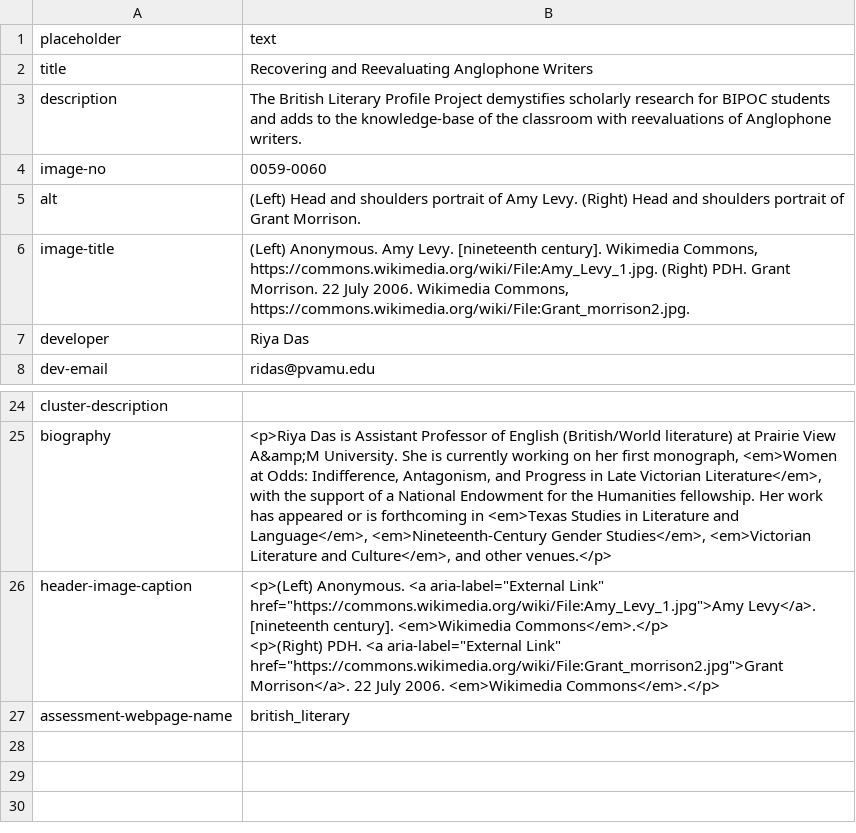
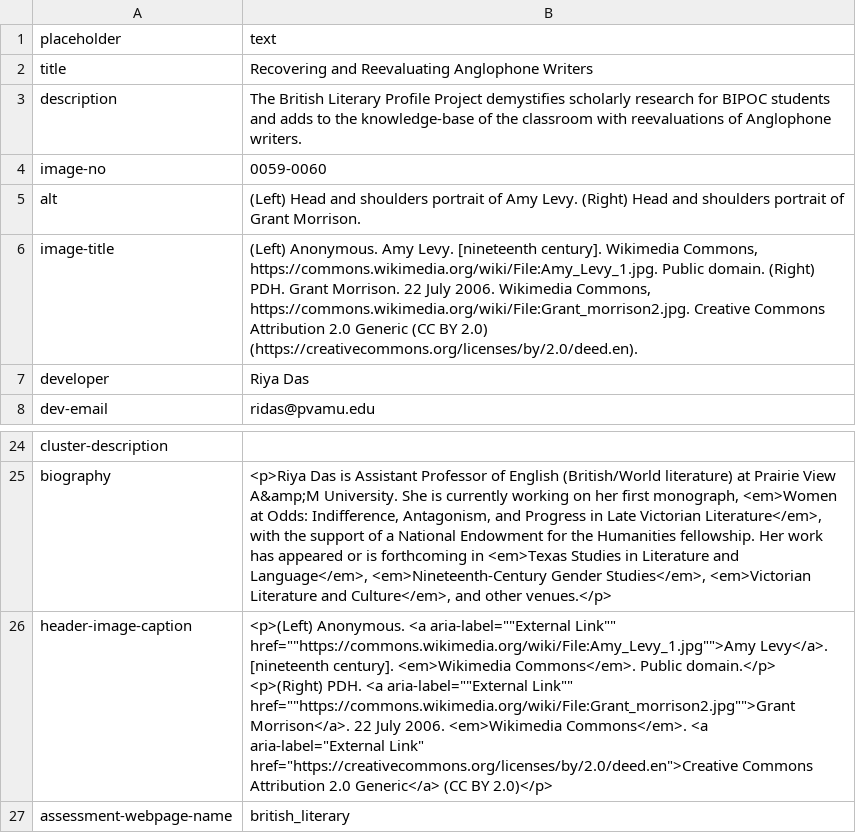
Before and after one commit to undiscipliningvc/undiscipliningvc, a CSV file: py/assessment-spreadsheet-1.csv, drawn as a sheet; only a part is shown, gaps mark what is left out.

Commit message:
u das csv

```diff
--- a/py/assessment-spreadsheet-1.csv
+++ b/py/assessment-spreadsheet-1.csv
@@ -5,3 +5,3 @@ image-no,0059-0060
 alt,(Left) Head and shoulders portrait of Amy Levy. (Right) Head and shoulders portrait of Grant Morrison.
-image-title,"(Left) Anonymous. Amy Levy. [nineteenth century]. Wikimedia Commons, https://commons.wikimedia.org/wiki/File:Amy_Levy_1.jpg. (Right) PDH. Grant Morrison. 22 July 2006. Wikimedia Commons, https://commons.wikimedia.org/wiki/File:Grant_morrison2.jpg."
+image-title,"(Left) Anonymous. Amy Levy. [nineteenth century]. Wikimedia Commons, https://commons.wikimedia.org/wiki/File:Amy_Levy_1.jpg. Public domain. (Right) PDH. Grant Morrison. 22 July 2006. Wikimedia Commons, https://commons.wikimedia.org/wiki/File:Grant_morrison2.jpg. Creative Commons Attribution 2.0 Generic (CC BY 2.0) (https://creativecommons.org/licenses/by/2.0/deed.en)."
 developer,Riya Das
@@ -39,4 +39,4 @@ cluster-description,
 biography,"<p>Riya Das is Assistant Professor of English (British/World literature) at Prairie View A&amp;M University. She is currently working on her first monograph, <em>Women at Odds: Indifference, Antagonism, and Progress in Late Victorian Literature</em>, with the support of a National Endowment for the Humanities fellowship. Her work has appeared or is forthcoming in <em>Texas Studies in Literature and Language</em>, <em>Nineteenth-Century Gender Studies</em>, <em>Victorian Literature and Culture</em>, and other venues.</p>"
-header-image-caption,"<p>(Left) Anonymous. <a aria-label=""External Link"" href=""https://commons.wikimedia.org/wiki/File:Amy_Levy_1.jpg"">Amy Levy</a>. [nineteenth century]. <em>Wikimedia Commons</em>.</p>
-<p>(Right) PDH. <a aria-label=""External Link"" href=""https://commons.wikimedia.org/wiki/File:Grant_morrison2.jpg"">Grant Morrison</a>. 22 July 2006. <em>Wikimedia Commons</em>.</p>"
+header-image-caption,"<p>(Left) Anonymous. <a aria-label=""""External Link"""" href=""""https://commons.wikimedia.org/wiki/File:Amy_Levy_1.jpg"""">Amy Levy</a>. [nineteenth century]. <em>Wikimedia Commons</em>. Public domain.</p>
+<p>(Right) PDH. <a aria-label=""""External Link"""" href=""""https://commons.wikimedia.org/wiki/File:Grant_morrison2.jpg"""">Grant Morrison</a>. 22 July 2006. <em>Wikimedia Commons</em>. <a aria-label=""External Link"" href=""https://creativecommons.org/licenses/by/2.0/deed.en"">Creative Commons Attribution 2.0 Generic</a> (CC BY 2.0)</p>"
 assessment-webpage-name,british_literary
```
